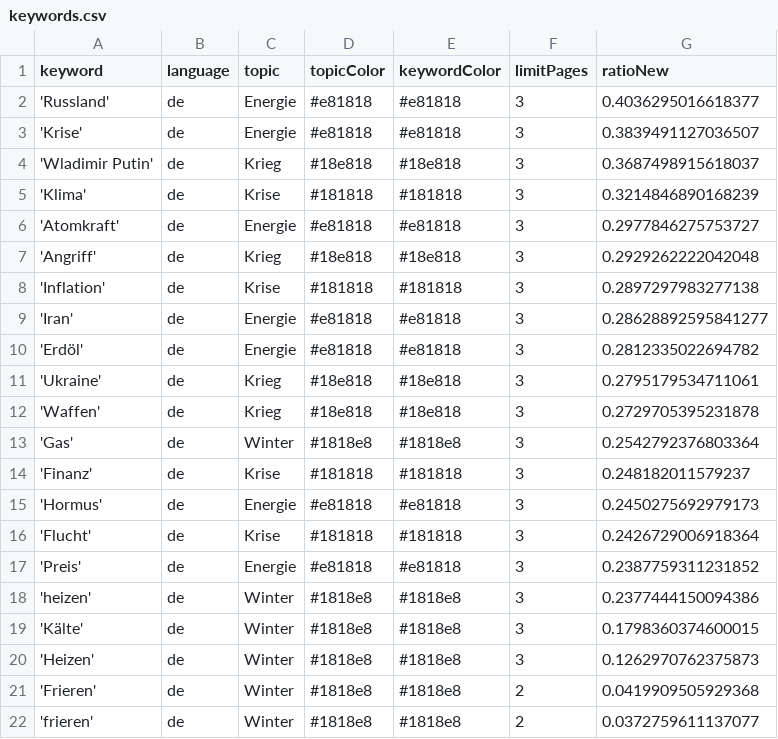
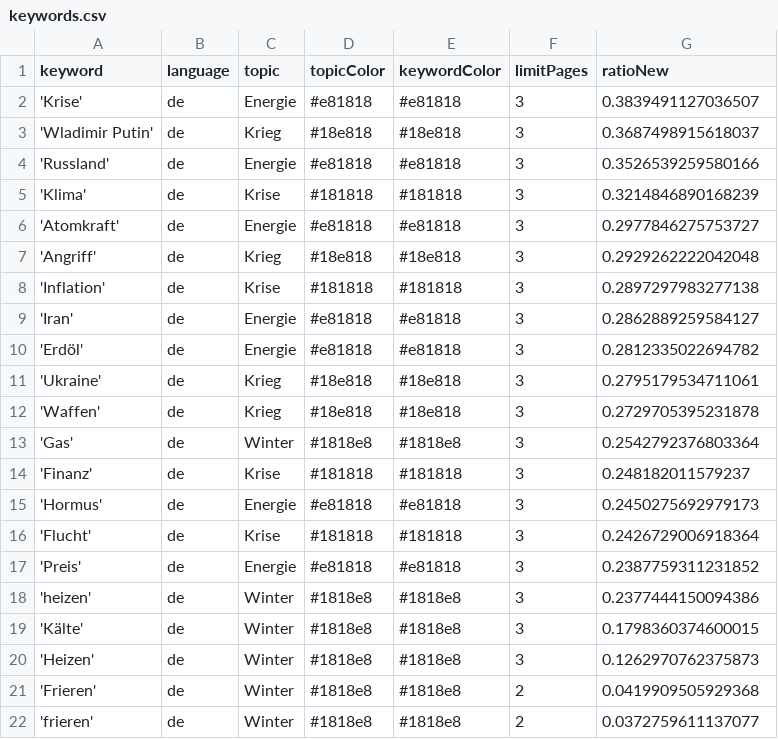
Before and after one commit to liese97-news/winterIsComing2, a CSV file: keywords.csv, drawn as a sheet.

```diff
--- a/keywords.csv
+++ b/keywords.csv
@@ -1,5 +1,5 @@
 keyword,language,topic,topicColor,keywordColor,limitPages,ratioNew
-'Russland',de,Energie,#e81818,#e81818,3,0.4036295016618377
 'Krise',de,Energie,#e81818,#e81818,3,0.3839491127036507
 'Wladimir Putin',de,Krieg,#18e818,#18e818,3,0.3687498915618037
+'Russland',de,Energie,#e81818,#e81818,3,0.3526539259580166
 'Klima',de,Krise,#181818,#181818,3,0.3214846890168239
@@ -8,3 +8,3 @@ keyword,language,topic,topicColor,keywordColor,limitPages,ratioNew
 'Inflation',de,Krise,#181818,#181818,3,0.2897297983277138
-'Iran',de,Energie,#e81818,#e81818,3,0.28628892595841277
+'Iran',de,Energie,#e81818,#e81818,3,0.2862889259584127
 'Erdöl',de,Energie,#e81818,#e81818,3,0.2812335022694782
```
Also changed, not shown: csv/news_2026_09.csv.
